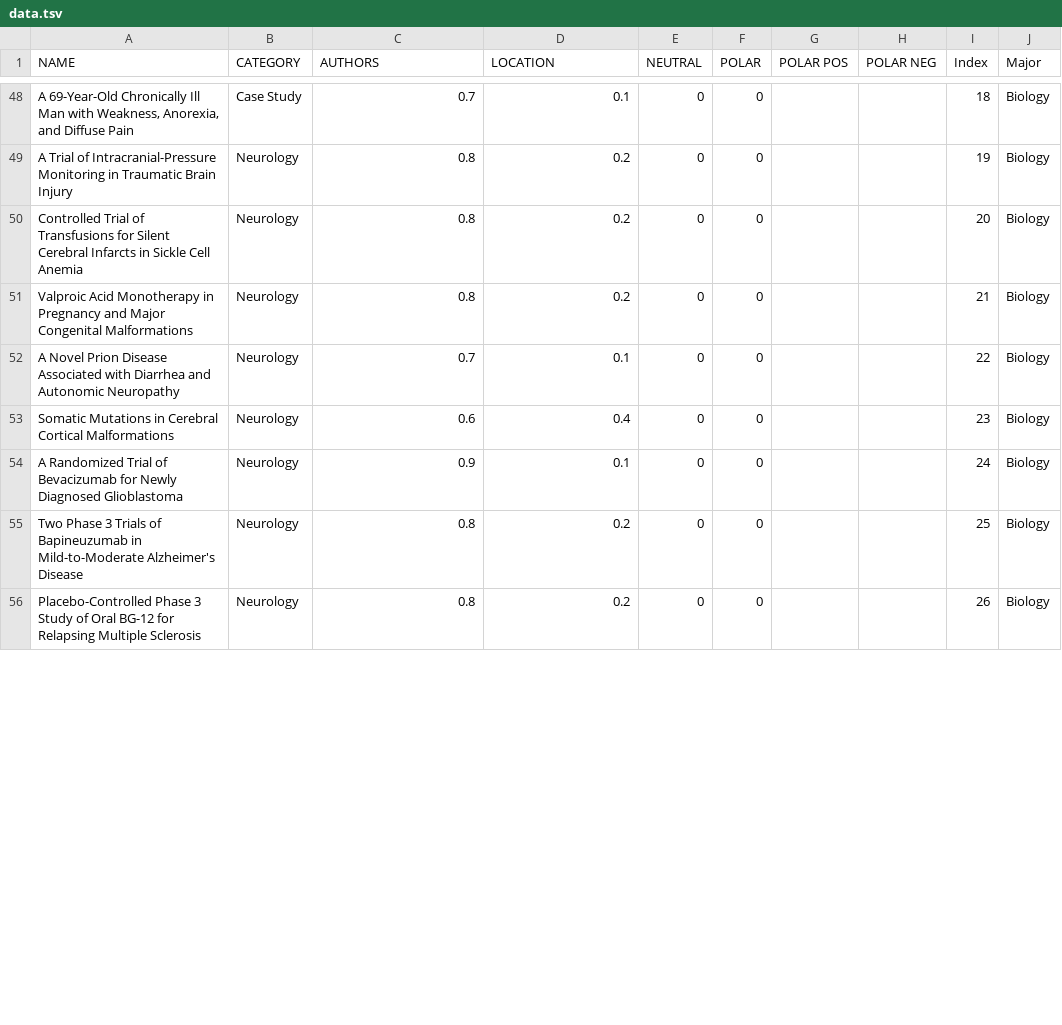
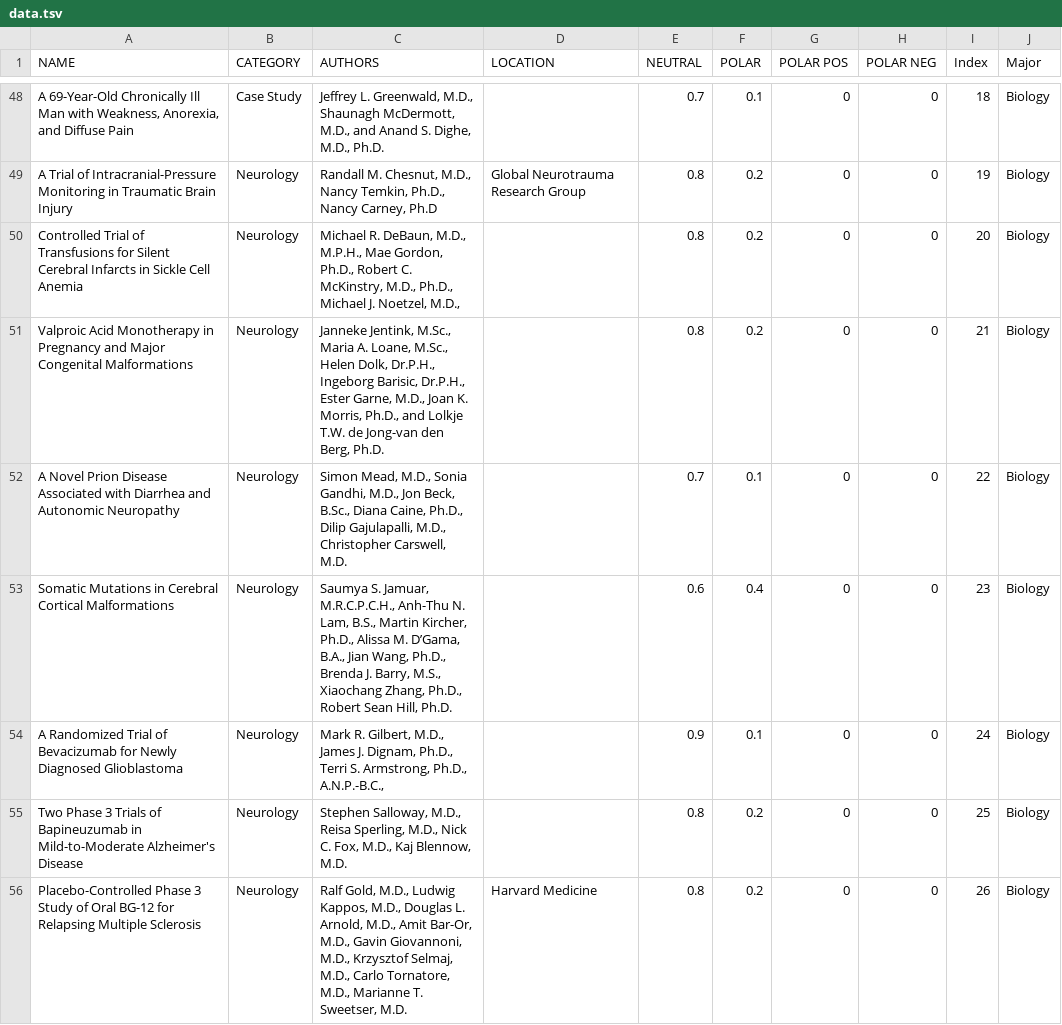
Before and after one commit to chrischris292/CS467FinalProject, a TSV file: public/data/data.tsv, drawn as a sheet; only a part is shown, gaps mark what is left out; the diff covers the shown part only; the diff names each change by its address in the sheet, - before the commit and + after, or states it on an @@ line.

```diff
--- a/public/data/data.tsv
+++ b/public/data/data.tsv
-C48 (AUTHORS): 0.7
+C48 (AUTHORS): Jeffrey L. Greenwald, M.D., Shaunagh McDermott, M.D., and Anand S. Dighe, M.D., Ph.D.
-D48 (LOCATION): 0.1
+D48 (LOCATION): (empty)
-E48 (NEUTRAL): 0
+E48 (NEUTRAL): 0.7
-F48 (POLAR): 0
+F48 (POLAR): 0.1
-G48:G56 (POLAR POS): (empty)
+G48:G56 (POLAR POS): 0
-H48:H56 (POLAR NEG): (empty)
+H48:H56 (POLAR NEG): 0
-C49 (AUTHORS): 0.8
+C49 (AUTHORS): Randall M. Chesnut, M.D., Nancy Temkin, Ph.D., Nancy Carney, Ph.D
-D49 (LOCATION): 0.2
+D49 (LOCATION): Global Neurotrauma Research Group
-E49:E51 (NEUTRAL): 0
+E49:E51 (NEUTRAL): 0.8
-F49:F51 (POLAR): 0
+F49:F51 (POLAR): 0.2
-C50 (AUTHORS): 0.8
+C50 (AUTHORS): Michael R. DeBaun, M.D., M.P.H., Mae Gordon, Ph.D., Robert C. McKinstry, M.D., Ph.D., Michael J. Noetzel, M.D.,
-D50:D51 (LOCATION): 0.2
+D50:D51 (LOCATION): (empty)
-C51 (AUTHORS): 0.8
+C51 (AUTHORS): Janneke Jentink, M.Sc., Maria A. Loane, M.Sc., Helen Dolk, Dr.P.H., Ingeborg Barisic, Dr.P.H., Ester Garne, M.D., Joan K. Morris, Ph.D., and Lolkje T.W. de Jong-van den Berg, Ph.D.
-C52 (AUTHORS): 0.7
+C52 (AUTHORS): Simon Mead, M.D., Sonia Gandhi, M.D., Jon Beck, B.Sc., Diana Caine, Ph.D., Dilip Gajulapalli, M.D., Christopher Carswell, M.D.
-D52 (LOCATION): 0.1
+D52 (LOCATION): (empty)
-E52 (NEUTRAL): 0
+E52 (NEUTRAL): 0.7
-F52 (POLAR): 0
+F52 (POLAR): 0.1
-C53 (AUTHORS): 0.6
+C53 (AUTHORS): Saumya S. Jamuar, M.R.C.P.C.H., Anh-Thu N. Lam, B.S., Martin Kircher, Ph.D., Alissa M. D’Gama, B.A., Jian Wang, Ph.D., Brenda J. Barry, M.S., Xiaochang Zhang, Ph.D., Robert Sean Hill, Ph.D.
-D53 (LOCATION): 0.4
+D53 (LOCATION): (empty)
-E53 (NEUTRAL): 0
+E53 (NEUTRAL): 0.6
-F53 (POLAR): 0
+F53 (POLAR): 0.4
-C54 (AUTHORS): 0.9
+C54 (AUTHORS): Mark R. Gilbert, M.D., James J. Dignam, Ph.D., Terri S. Armstrong, Ph.D., A.N.P.-B.C.,
-D54 (LOCATION): 0.1
+D54 (LOCATION): (empty)
-E54 (NEUTRAL): 0
+E54 (NEUTRAL): 0.9
-F54 (POLAR): 0
+F54 (POLAR): 0.1
-C55 (AUTHORS): 0.8
+C55 (AUTHORS): Stephen Salloway, M.D., Reisa Sperling, M.D., Nick C. Fox, M.D., Kaj Blennow, M.D.
-D55 (LOCATION): 0.2
+D55 (LOCATION): (empty)
-E55:E56 (NEUTRAL): 0
+E55:E56 (NEUTRAL): 0.8
-F55:F56 (POLAR): 0
+F55:F56 (POLAR): 0.2
-C56 (AUTHORS): 0.8
+C56 (AUTHORS): Ralf Gold, M.D., Ludwig Kappos, M.D., Douglas L. Arnold, M.D., Amit Bar-Or, M.D., Gavin Giovannoni, M.D., Krzysztof Selmaj, M.D., Carlo Tornatore, M.D., Marianne T. Sweetser, M.D.
-D56 (LOCATION): 0.2
+D56 (LOCATION): Harvard Medicine
```
Also changed, not shown: 114 edited cells elsewhere in this file, 1 other file.
